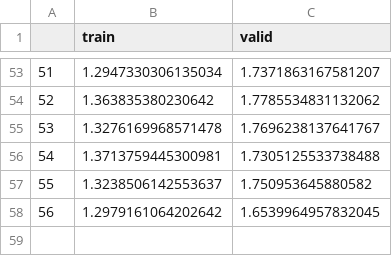
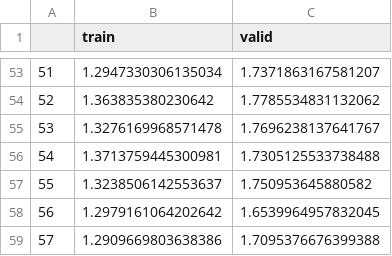
Before and after one commit to stevenMevans/bawk, a CSV file: models/output/model_simple_small_losses.csv, drawn as a sheet; only a part is shown, gaps mark what is left out.

```diff
--- a/models/output/model_simple_small_losses.csv
+++ b/models/output/model_simple_small_losses.csv
@@ -58 +58,2 @@
 56,1.2979161064202642,1.6539964957832045
+57,1.2909669803638386,1.7095376676399388
```
Also changed, not shown: 1 other file.
